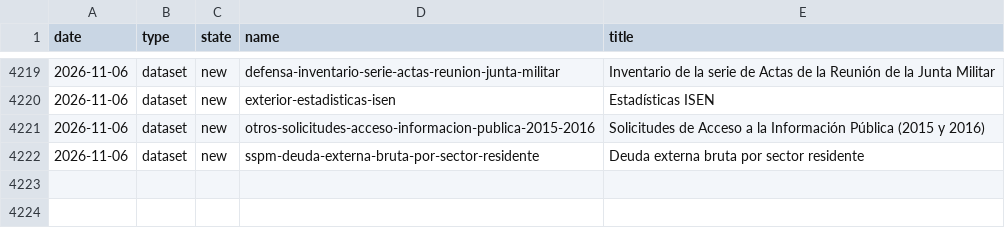
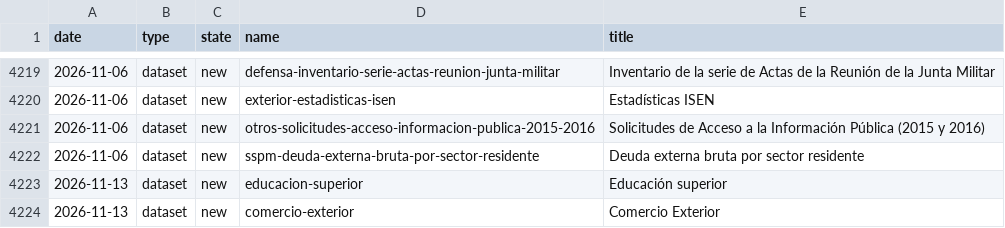
Before and after one commit to datosgobar/ckan-telegram-bot, a CSV file: history.csv, drawn as a sheet; only a part is shown, gaps mark what is left out.

```diff
--- a/history.csv
+++ b/history.csv
@@ -4222 +4222,3 @@ date,type,state,name,title
 2026-11-06,dataset,new,sspm-deuda-externa-bruta-por-sector-residente,Deuda externa bruta por sector residente
+2026-11-13,dataset,new,educacion-superior,Educación superior
+2026-11-13,dataset,new,comercio-exterior,Comercio Exterior
```
Also changed, not shown: 1 other file.
